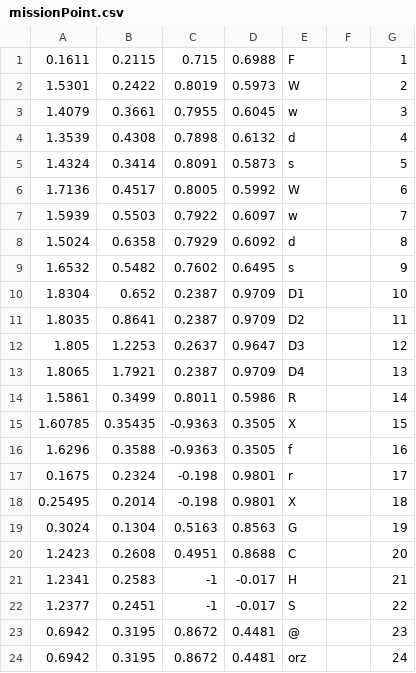
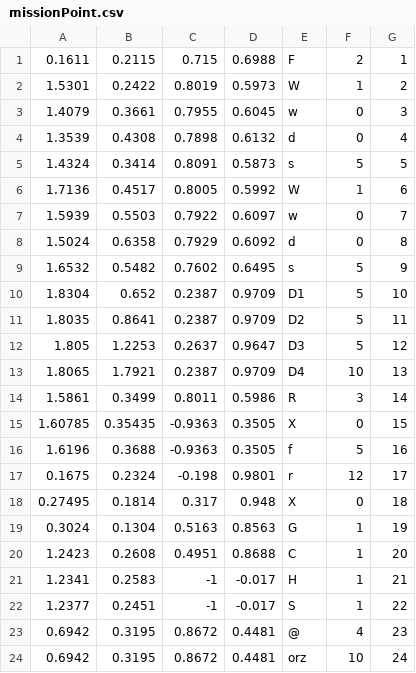
Before and after one commit to DITShark/main_2022_smol, a CSV file: include/missionPoint.csv, drawn as a sheet.

```diff
--- a/include/missionPoint.csv
+++ b/include/missionPoint.csv
@@ -1,24 +1,24 @@
-0.1611,0.2115,0.715,0.6988,F,,1
-1.5301,0.2422,0.8019,0.5973,W,,2
-1.4079,0.3661,0.7955,0.6045,w,,3
-1.3539,0.4308,0.7898,0.6132,d,,4
-1.4324,0.3414,0.8091,0.5873,s,,5
-1.7136,0.4517,0.8005,0.5992,W,,6
-1.5939,0.5503,0.7922,0.6097,w,,7
-1.5024,0.6358,0.7929,0.6092,d,,8
-1.6532,0.5482,0.7602,0.6495,s,,9
-1.8304,0.652,0.2387,0.9709,D1,,10
-1.8035,0.8641,0.2387,0.9709,D2,,11
-1.805,1.2253,0.2637,0.9647,D3,,12
-1.8065,1.7921,0.2387,0.9709,D4,,13
-1.5861,0.3499,0.8011,0.5986,R,,14
-1.60785,0.35435,-0.9363,0.3505,X,,15
-1.6296,0.3588,-0.9363,0.3505,f,,16
-0.1675,0.2324,-0.198,0.9801,r,,17
-0.25495,0.2014,-0.198,0.9801,X,,18
-0.3024,0.1304,0.5163,0.8563,G,,19
-1.2423,0.2608,0.4951,0.8688,C,,20
-1.2341,0.2583,-1,-0.017,H,,21
-1.2377,0.2451,-1,-0.017,S,,22
-0.6942,0.3195,0.8672,0.4481,@,,23
-0.6942,0.3195,0.8672,0.4481,orz,,24
+0.1611,0.2115,0.715,0.6988,F,2,1
+1.5301,0.2422,0.8019,0.5973,W,1,2
+1.4079,0.3661,0.7955,0.6045,w,0,3
+1.3539,0.4308,0.7898,0.6132,d,0,4
+1.4324,0.3414,0.8091,0.5873,s,5,5
+1.7136,0.4517,0.8005,0.5992,W,1,6
+1.5939,0.5503,0.7922,0.6097,w,0,7
+1.5024,0.6358,0.7929,0.6092,d,0,8
+1.6532,0.5482,0.7602,0.6495,s,5,9
+1.8304,0.652,0.2387,0.9709,D1,5,10
+1.8035,0.8641,0.2387,0.9709,D2,5,11
+1.805,1.2253,0.2637,0.9647,D3,5,12
+1.8065,1.7921,0.2387,0.9709,D4,10,13
+1.5861,0.3499,0.8011,0.5986,R,3,14
+1.60785,0.35435,-0.9363,0.3505,X,0,15
+1.6196,0.3688,-0.9363,0.3505,f,5,16
+0.1675,0.2324,-0.198,0.9801,r,12,17
+0.27495,0.1814,0.317,0.948,X,0,18
+0.3024,0.1304,0.5163,0.8563,G,1,19
+1.2423,0.2608,0.4951,0.8688,C,1,20
+1.2341,0.2583,-1,-0.017,H,1,21
+1.2377,0.2451,-1,-0.017,S,1,22
+0.6942,0.3195,0.8672,0.4481,@,4,23
+0.6942,0.3195,0.8672,0.4481,orz,10,24
```
Also changed, not shown: include/scriptSmall.csv.
